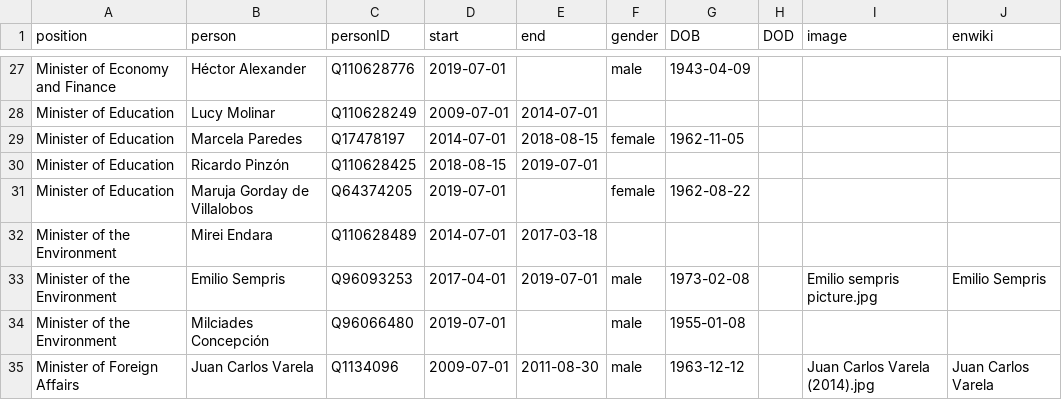
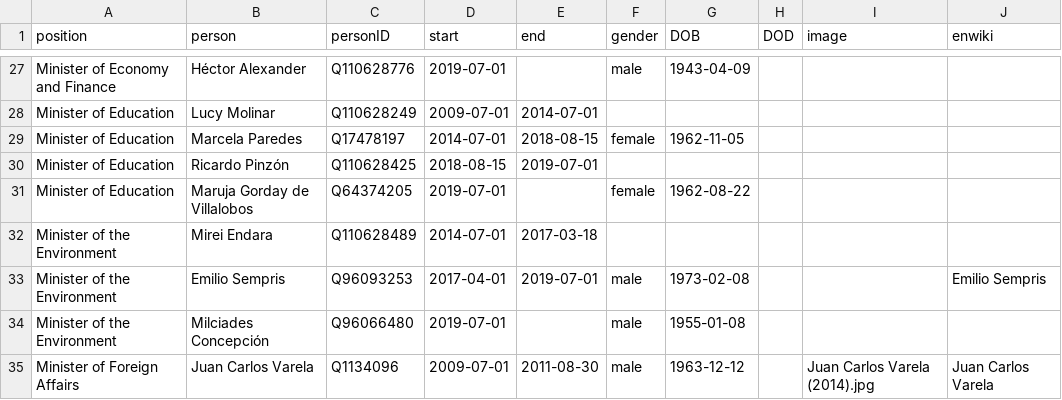
Before and after one commit to every-politician-scrapers/panama-ministers, a CSV file: html/holders21.csv, drawn as a sheet; only a part is shown, gaps mark what is left out.

Commit message:
PCB update

```diff
--- a/html/holders21.csv
+++ b/html/holders21.csv
@@ -32,3 +32,3 @@ Minister of Education,Maruja Gorday de Villalobos,Q64374205,2019-07-01,,female,1
 Minister of the Environment,Mirei Endara,Q110628489,2014-07-01,2017-03-18,,,,,
-Minister of the Environment,Emilio Sempris,Q96093253,2017-04-01,2019-07-01,male,1973-02-08,,Emilio sempris picture.jpg,Emilio Sempris
+Minister of the Environment,Emilio Sempris,Q96093253,2017-04-01,2019-07-01,male,1973-02-08,,,Emilio Sempris
 Minister of the Environment,Milciades Concepción,Q96066480,2019-07-01,,male,1955-01-08,,,
```
